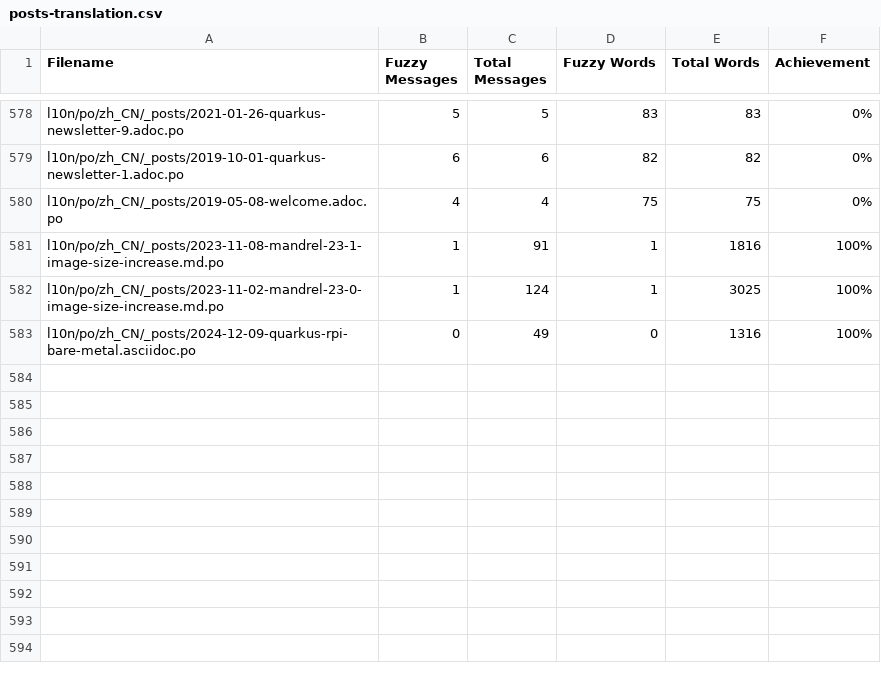
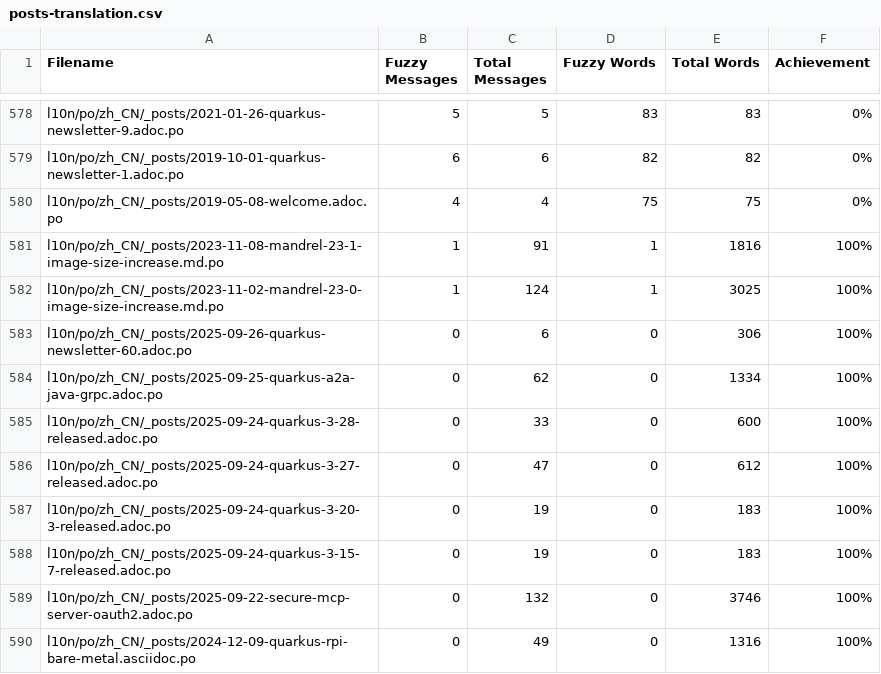
Before and after one commit to quarkusio/cn.quarkus.io, a CSV file: l10n/stats/posts-translation.csv, drawn as a sheet; only a part is shown, gaps mark what is left out.

Commit message:
Update translation stats

```diff
--- a/l10n/stats/posts-translation.csv
+++ b/l10n/stats/posts-translation.csv
@@ -582,2 +582,9 @@ l10n/po/zh_CN/_posts/2023-11-08-mandrel-23-1-image-size-increase.md.po, 1, 91, 1
 l10n/po/zh_CN/_posts/2023-11-02-mandrel-23-0-image-size-increase.md.po, 1, 124, 1, 3025, 100%
+l10n/po/zh_CN/_posts/2025-09-26-quarkus-newsletter-60.adoc.po, 0, 6, 0, 306, 100%
+l10n/po/zh_CN/_posts/2025-09-25-quarkus-a2a-java-grpc.adoc.po, 0, 62, 0, 1334, 100%
+l10n/po/zh_CN/_posts/2025-09-24-quarkus-3-28-released.adoc.po, 0, 33, 0, 600, 100%
+l10n/po/zh_CN/_posts/2025-09-24-quarkus-3-27-released.adoc.po, 0, 47, 0, 612, 100%
+l10n/po/zh_CN/_posts/2025-09-24-quarkus-3-20-3-released.adoc.po, 0, 19, 0, 183, 100%
+l10n/po/zh_CN/_posts/2025-09-24-quarkus-3-15-7-released.adoc.po, 0, 19, 0, 183, 100%
+l10n/po/zh_CN/_posts/2025-09-22-secure-mcp-server-oauth2.adoc.po, 0, 132, 0, 3746, 100%
 l10n/po/zh_CN/_posts/2024-12-09-quarkus-rpi-bare-metal.asciidoc.po, 0, 49, 0, 1316, 100%
```
Also changed, not shown: l10n/stats/latest-guides-translation.csv, l10n/stats/main-guides-translation.csv, 1 other file.
